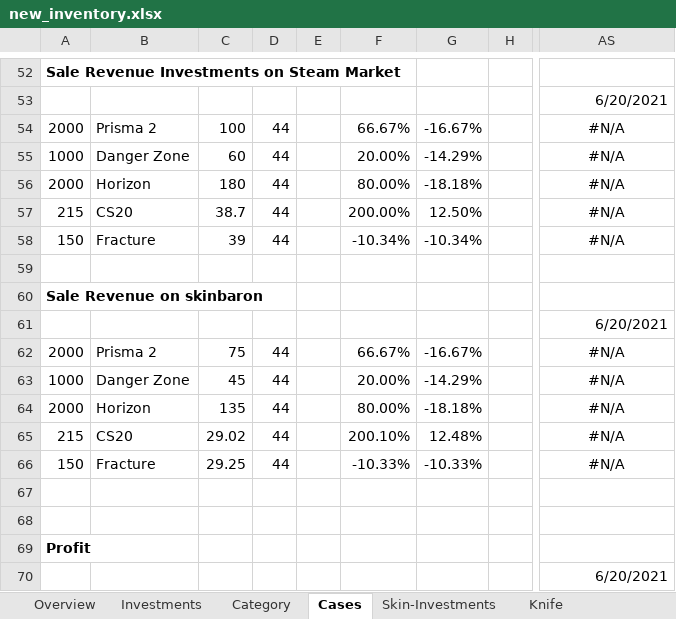
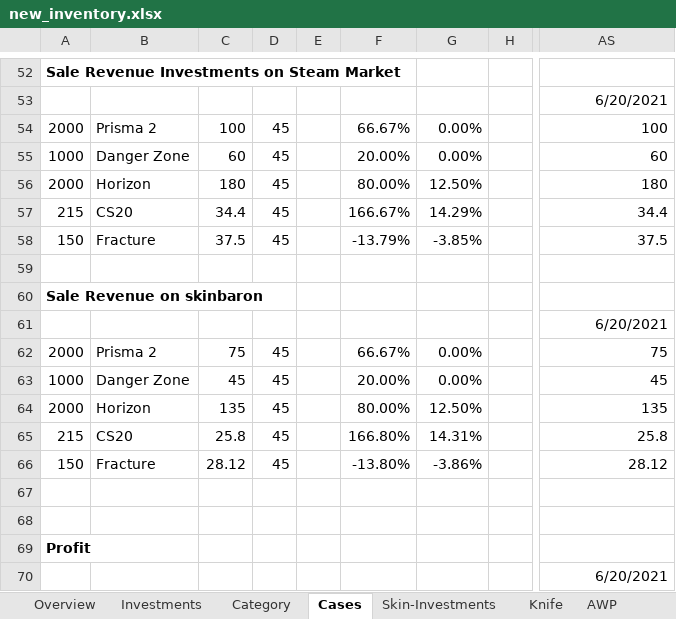
Before and after one commit to oli987654/Privat, an Excel workbook: new_inventory.xlsx, sheet Cases, drawn as a sheet; only a part is shown, gaps mark what is left out; values as stored, in another font and other column widths than the file's, no borders; the diff covers the shown part only; the diff names each change by its address in the sheet, - before the commit and + after, or states it on an @@ line.

```diff
--- a/new_inventory.xlsx (sheet Cases)
+++ b/new_inventory.xlsx (sheet Cases)
+sheet tab: AWP
-D54:D58: 44
+D54:D58: 45
-G54: -16.67%
+G54: 0.00%
-AS54: #N/A
+AS54: 100
-AS54:AS58 alignment: center
+AS54:AS58 alignment: right
-G55: -14.29%
+G55: 0.00%
-AS55: #N/A
+AS55: 60
-G56: -18.18%
+G56: 12.50%
-AS56: #N/A
+AS56: 180
-C57: 38.7
+C57: 34.4
-F57: 200.00%
+F57: 166.67%
-G57: 12.50%
+G57: 14.29%
-AS57: #N/A
+AS57: 34.4
-C58: 39
+C58: 37.5
-F58: -10.34%
+F58: -13.79%
-G58: -10.34%
+G58: -3.85%
-AS58: #N/A
+AS58: 37.5
-D62:D66: 44
+D62:D66: 45
-G62: -16.67%
+G62: 0.00%
-AS62: #N/A
+AS62: 75
-AS62:AS66 alignment: center
+AS62:AS66 alignment: right
-G63: -14.29%
+G63: 0.00%
-AS63: #N/A
+AS63: 45
-G64: -18.18%
+G64: 12.50%
-AS64: #N/A
+AS64: 135
-C65: 29.02
+C65: 25.8
-F65: 200.10%
+F65: 166.80%
-G65: 12.48%
+G65: 14.31%
-AS65: #N/A
+AS65: 25.8
-C66: 29.25
+C66: 28.12
-F66: -10.33%
+F66: -13.80%
-G66: -10.33%
+G66: -3.86%
-AS66: #N/A
+AS66: 28.12
```
Also changed, not shown: 152 edited cells and cell formats elsewhere in this sheet, sheet Skin-Investments, sheet Category, sheet Knife, other sheet tabs, charts or pictures.
